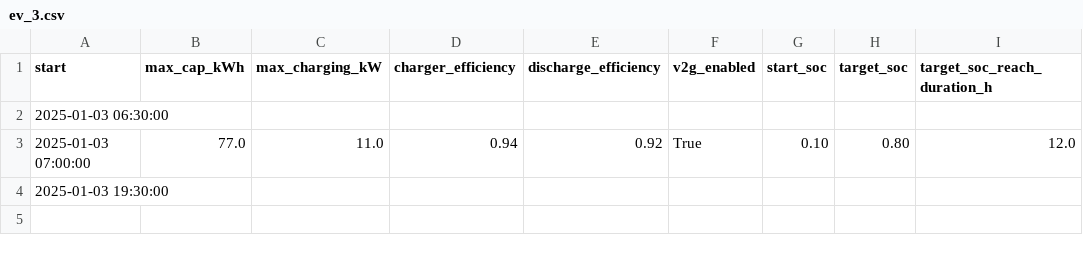
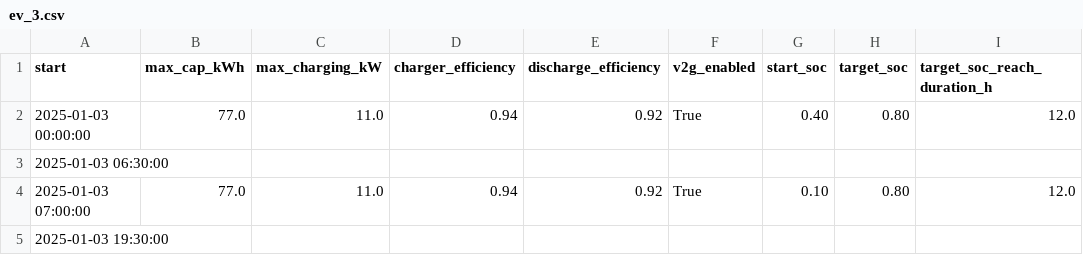
Before and after one commit to vince-pongracz/AdvBuildingGym, a CSV file: data/ev_usage_profiles/ev_3.csv, drawn as a sheet.

Commit message:
Refactor ev data and rename price data at test1.

```diff
--- a/data/ev_usage_profiles/ev_3.csv
+++ b/data/ev_usage_profiles/ev_3.csv
@@ -1,2 +1,3 @@
 start,max_cap_kWh,max_charging_kW,charger_efficiency,discharge_efficiency,v2g_enabled,start_soc,target_soc,target_soc_reach_duration_h
+2025-01-03 00:00:00,77.0,11.0,0.94,0.92,True,0.40,0.80,12.0
 2025-01-03 06:30:00,,,,,,,,
```
Also changed, not shown: data/ev_usage_profiles/ev_2.csv, data/ev_usage_profiles/ev_5.csv, 1 other file.
